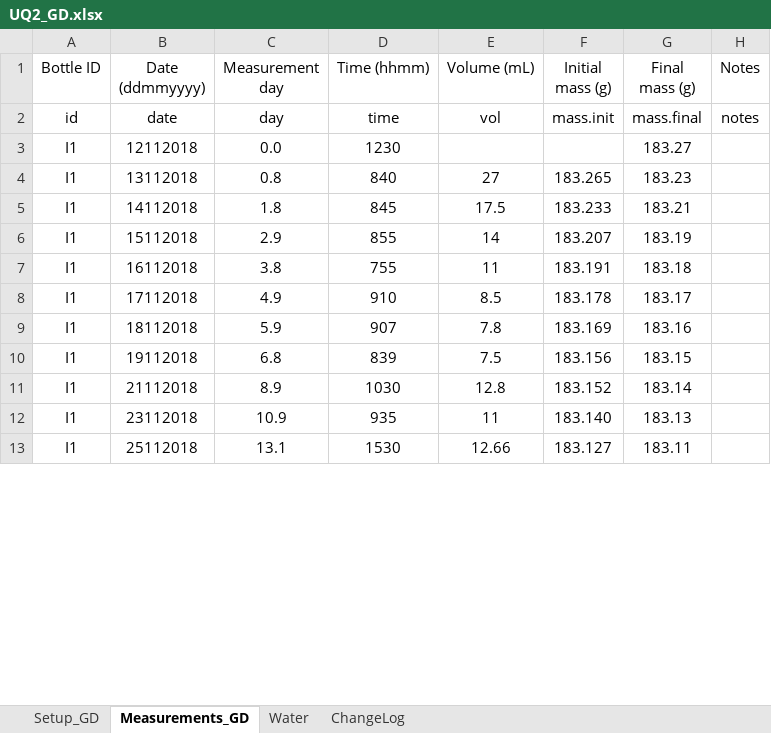
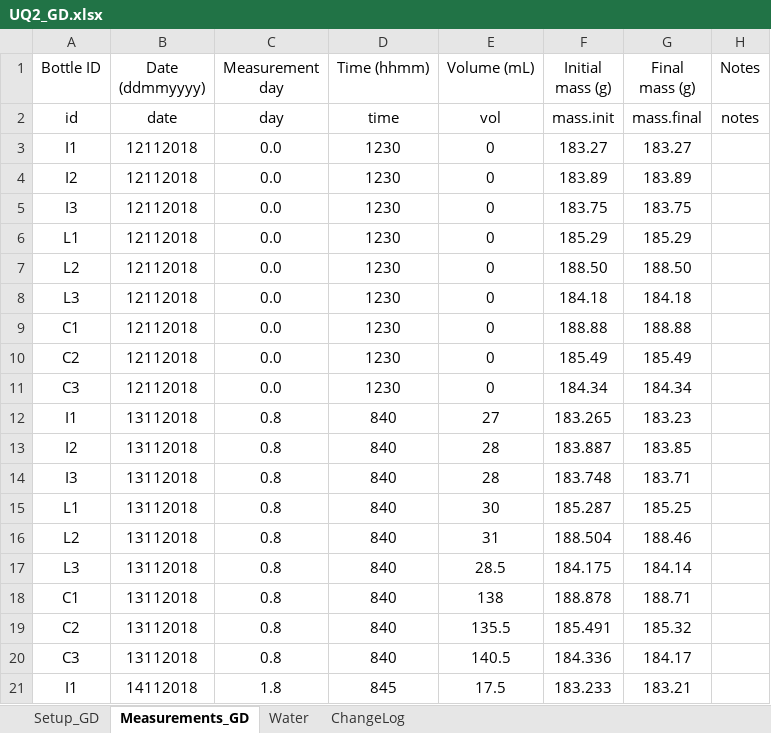
Before and after one commit to sashahafner/GD-BMP_paper_2019, an Excel workbook: experiments/UQ2/gd/UQ2_GD.xlsx, sheet Measurements_GD, drawn as a sheet; only a part is shown; the shorter side is filled out with more unchanged rows; values as stored, in another font and other column widths than the file's, no borders; the diff covers the shown part only; the diff names each change by its address in the sheet, - before the commit and + after, or states it on an @@ line.

Commit message:
Add diferent methods for cumBgGD function and xCH4 plots + mad some changes in excel file

```diff
--- a/experiments/UQ2/gd/UQ2_GD.xlsx (sheet Measurements_GD)
+++ b/experiments/UQ2/gd/UQ2_GD.xlsx (sheet Measurements_GD)
-E3 (Volume (mL)): (empty)
+E3 (Volume (mL)): 0
-F3 (Initial mass (g)): (empty)
+F3 (Initial mass (g)): 183.27
+row 4: I2 | 12112018 | 0.0 | 1230 | 0 | 183.89 | 183.89
+row 5: I3 | 12112018 | 0.0 | 1230 | 0 | 183.75 | 183.75
+row 6: L1 | 12112018 | 0.0 | 1230 | 0 | 185.29 | 185.29
+row 7: L2 | 12112018 | 0.0 | 1230 | 0 | 188.50 | 188.50
+row 8: L3 | 12112018 | 0.0 | 1230 | 0 | 184.18 | 184.18
+row 9: C1 | 12112018 | 0.0 | 1230 | 0 | 188.88 | 188.88
+row 10: C2 | 12112018 | 0.0 | 1230 | 0 | 185.49 | 185.49
+row 11: C3 | 12112018 | 0.0 | 1230 | 0 | 184.34 | 184.34
@@ row 19 moved to row 13: I2 @@
@@ row 34 moved to row 14: I3 @@
@@ row 49 moved to row 15: L1 @@
@@ row 64 moved to row 16: L2 @@
@@ row 79 moved to row 17: L3 @@
@@ row 94 moved to row 18: C1 @@
@@ row 109 moved to row 19: C2 @@
@@ row 124 moved to row 20: C3 @@
```
Also changed, not shown: 8 removed rows and 96 moved rows elsewhere in this sheet, sheet ChangeLog, 14 other files.
